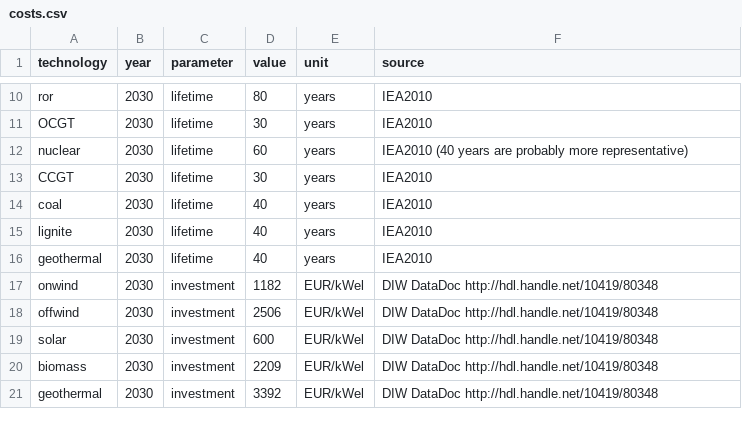
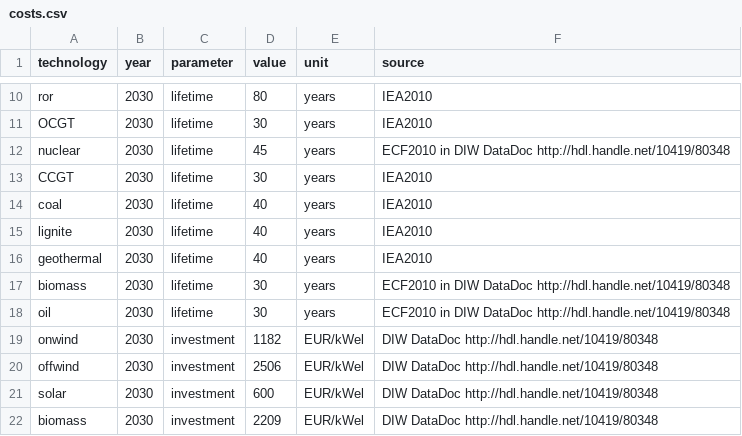
Before and after one commit to open-energy-transition/clean-firm-techs-eu, a CSV file: data/costs.csv, drawn as a sheet; only a part is shown, gaps mark what is left out; the shorter side is filled out with more unchanged rows.

Commit message:
costs: Add lifetimes for biomass, oil and nuclear from ECF2010

```diff
--- a/data/costs.csv
+++ b/data/costs.csv
@@ -11,3 +11,3 @@ ror,2030,lifetime,80,years,IEA2010
 OCGT,2030,lifetime,30,years,IEA2010
-nuclear,2030,lifetime,60,years,IEA2010 (40 years are probably more representative)
+nuclear,2030,lifetime,45,years,ECF2010 in DIW DataDoc http://hdl.handle.net/10419/80348
 CCGT,2030,lifetime,30,years,IEA2010
@@ -16,2 +16,4 @@ lignite,2030,lifetime,40,years,IEA2010
 geothermal,2030,lifetime,40,years,IEA2010
+biomass,2030,lifetime,30,years,ECF2010 in DIW DataDoc http://hdl.handle.net/10419/80348
+oil,2030,lifetime,30,years,ECF2010 in DIW DataDoc http://hdl.handle.net/10419/80348
 onwind,2030,investment,1182,EUR/kWel,DIW DataDoc http://hdl.handle.net/10419/80348
```
